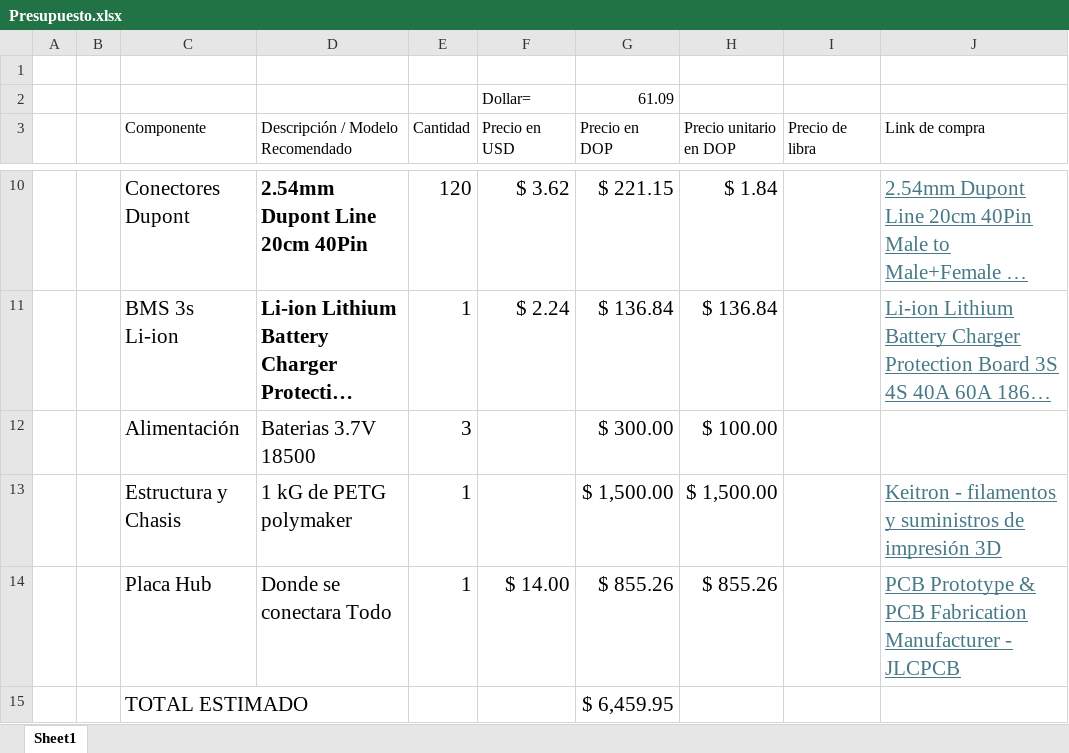
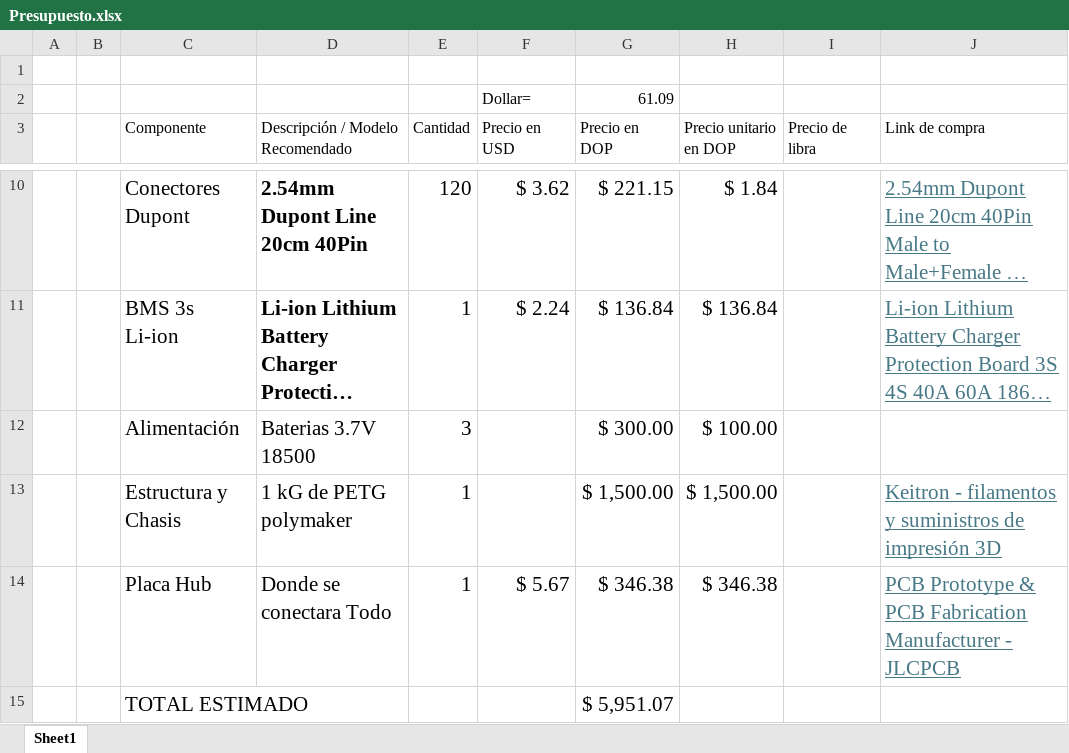
Before and after one commit to wesroa340/Sumo_Bot_El_Empujon, an Excel workbook: Documentacion/Presupuesto.xlsx, sheet Sheet1, drawn as a sheet; only a part is shown, gaps mark what is left out; long unchanged cells end in …; values as stored, in another font and other column widths than the file's, no borders; table styles not drawn; the diff names each change by its address in the sheet, - before the commit and + after, or states it on an @@ line.

Commit message:
Generacion del STEP, finalizacion del esquematico y de la PCB, generacion de los archivos de manufactura de la PCB, Pedido de la PCB y actualizacion del Presupuesto.

```diff
--- a/Documentacion/Presupuesto.xlsx (sheet Sheet1)
+++ b/Documentacion/Presupuesto.xlsx (sheet Sheet1)
-F14 (Precio en USD): $ 14.00
+F14 (Precio en USD): $ 5.67
-G14 (Precio en DOP): $ 855.26
+G14 (Precio en DOP): $ 346.38
-H14 (Precio unitario en DOP): $ 855.26
+H14 (Precio unitario en DOP): $ 346.38
-G15 (Precio en DOP): $ 6,459.95
+G15 (Precio en DOP): $ 5,951.07
```
Also changed, not shown: 17 other files.
